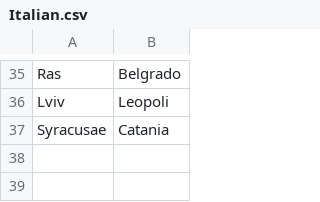
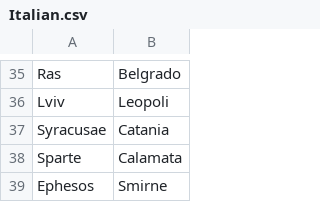
Before and after one commit to crossCiv4/DoC-Cross-Overhaul, a CSV file: Assets/Maps/Translations/Italian.csv, drawn as a sheet; only a part is shown, gaps mark what is left out.

```diff
--- a/Assets/Maps/Translations/Italian.csv
+++ b/Assets/Maps/Translations/Italian.csv
@@ -37 +37,3 @@ Lviv,Leopoli
 Syracusae,Catania
+Sparte,Calamata
+Ephesos,Smirne
```
Also changed, not shown: Assets/Maps/Translations/Arabic.csv, Assets/Maps/Translations/Byzantine.csv, 29 other files.
